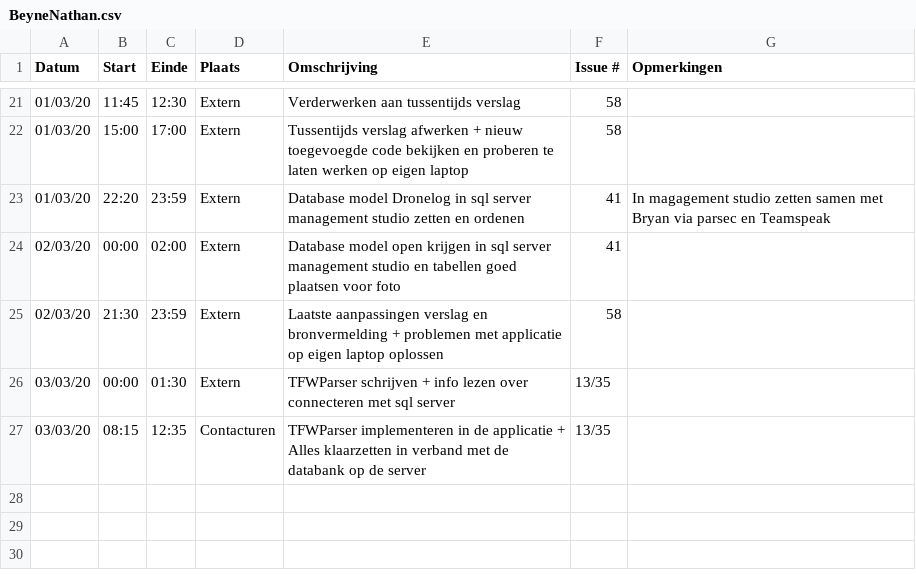
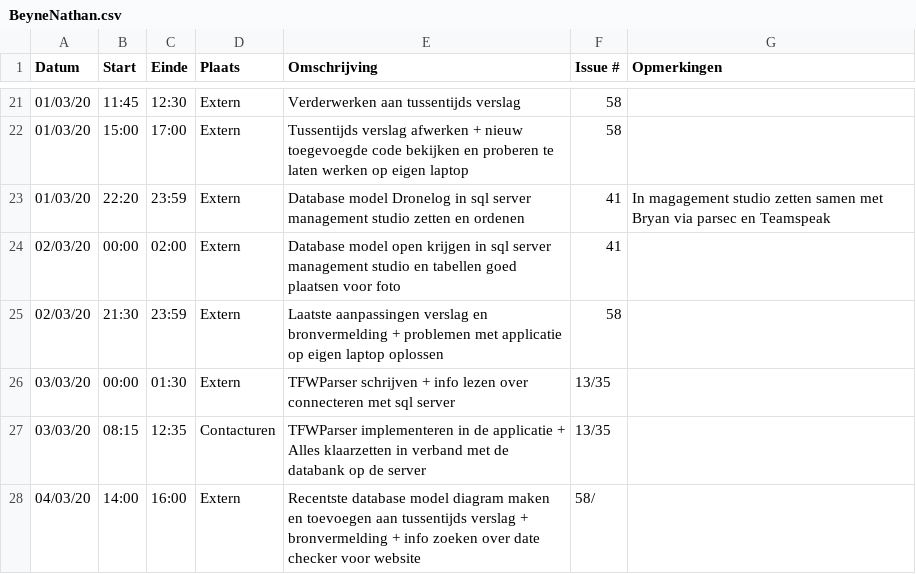
Before and after one commit to philipkukoba/Bachelors-Dissertation-DroneWebApp, a CSV file: logboeken/BeyneNathan.csv, drawn as a sheet; only a part is shown, gaps mark what is left out; the diff names each change by its address in the sheet, - before the commit and + after, or states it on an @@ line.

Commit message:
Update BeyneNathan.csv

```diff
--- a/logboeken/BeyneNathan.csv
+++ b/logboeken/BeyneNathan.csv
+row 28: 04/03/20 | 14:00 | 16:00 | Extern | Recentste database model diagram maken en toevoegen aan tussentijds verslag + bronvermelding + info zoeken over date checker voor website | 58/
```
